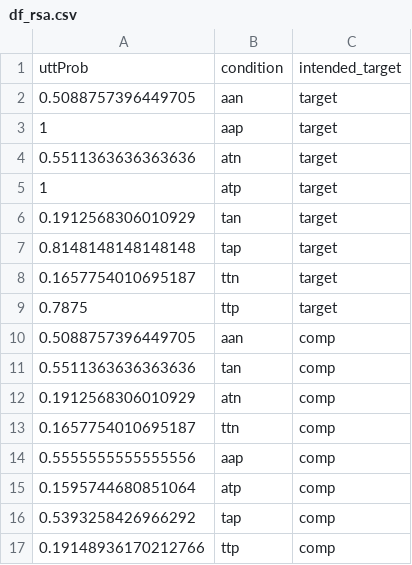
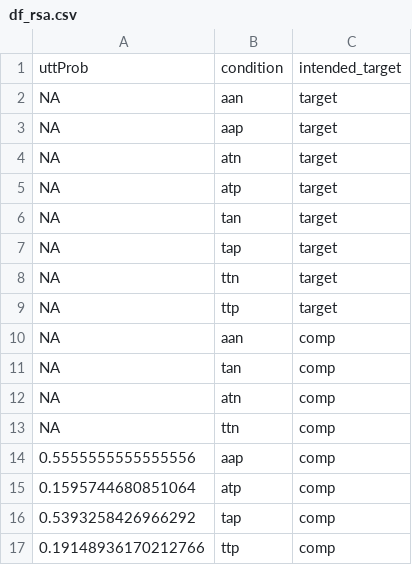
Before and after one commit to elisakreiss/contrastive_inference, a CSV file: analyses/02_production/02_main/df_rsa.csv, drawn as a sheet.

```diff
--- a/analyses/02_production/02_main/df_rsa.csv
+++ b/analyses/02_production/02_main/df_rsa.csv
@@ -1,14 +1,14 @@
 uttProb,condition,intended_target
-0.5088757396449705,aan,target
-1,aap,target
-0.5511363636363636,atn,target
-1,atp,target
-0.1912568306010929,tan,target
-0.8148148148148148,tap,target
-0.1657754010695187,ttn,target
-0.7875,ttp,target
-0.5088757396449705,aan,comp
-0.5511363636363636,tan,comp
-0.1912568306010929,atn,comp
-0.1657754010695187,ttn,comp
+NA,aan,target
+NA,aap,target
+NA,atn,target
+NA,atp,target
+NA,tan,target
+NA,tap,target
+NA,ttn,target
+NA,ttp,target
+NA,aan,comp
+NA,tan,comp
+NA,atn,comp
+NA,ttn,comp
 0.5555555555555556,aap,comp
```
Also changed, not shown: 4 other files.
